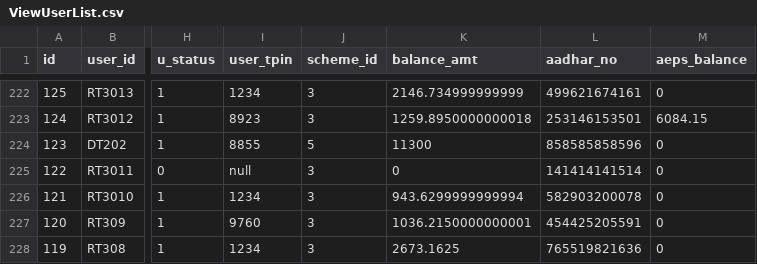
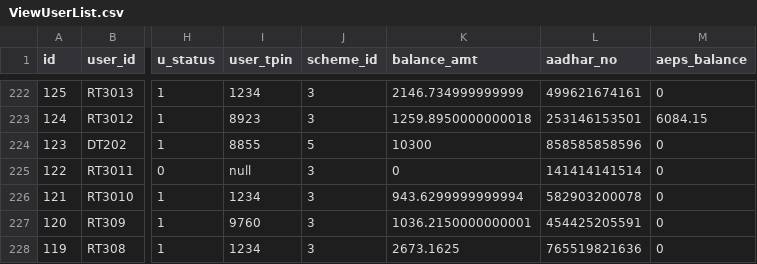
Before and after one commit to SWInfotech21/SWIAdminPortal, a CSV file: public/assets/csvFile/ViewUserList.csv, drawn as a sheet; only a part is shown, gaps mark what is left out; the diff covers the shown part only; the diff names each change by its address in the sheet, - before the commit and + after, or states it on an @@ line.

Commit message:
--upload view user

```diff
--- a/public/assets/csvFile/ViewUserList.csv
+++ b/public/assets/csvFile/ViewUserList.csv
-K224 (balance_amt): 11300
+K224 (balance_amt): 10300
```
Also changed, not shown: 23 edited cells elsewhere in this file, 2 other files.
